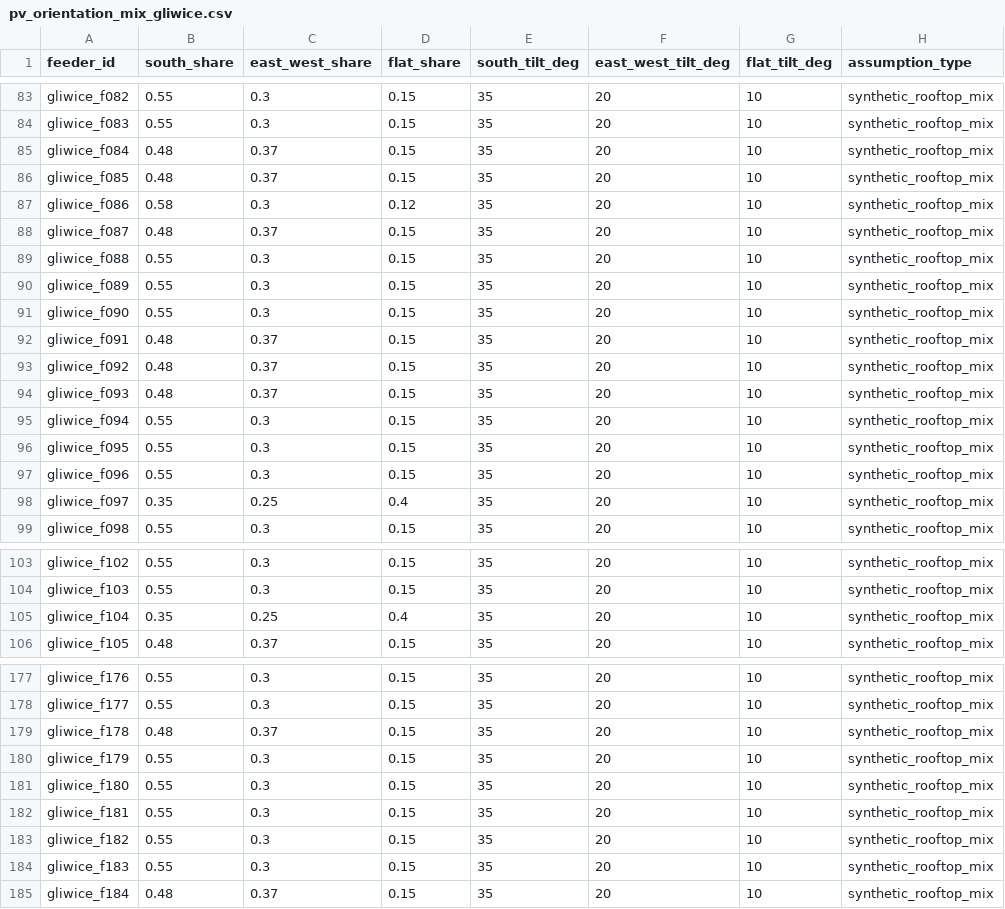
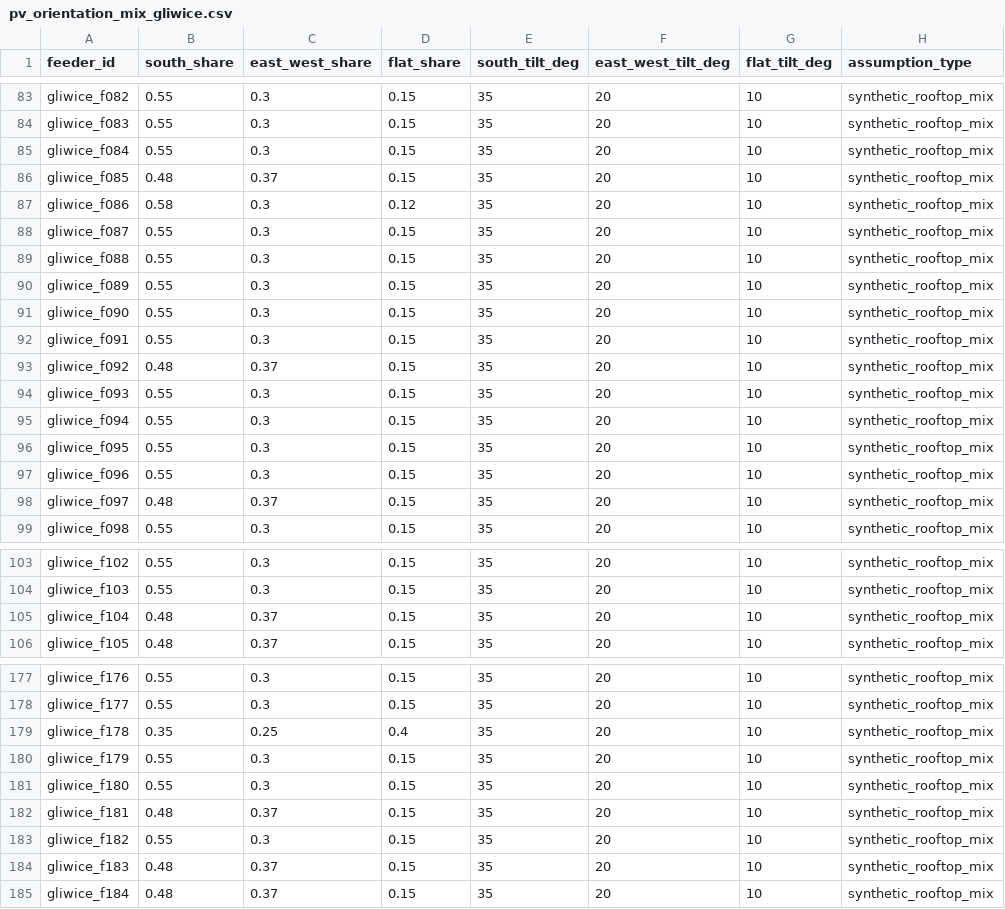
Before and after one commit to mj300405/eth-hackathon, a CSV file: data/samples/pv_orientation_mix_gliwice.csv, drawn as a sheet; only a part is shown, gaps mark what is left out; the diff covers the shown part only.

```diff
--- a/data/samples/pv_orientation_mix_gliwice.csv
+++ b/data/samples/pv_orientation_mix_gliwice.csv
@@ -84,6 +84,6 @@ gliwice_f082,0.55,0.3,0.15,35,20,10,synthetic_rooftop_mix
 gliwice_f083,0.55,0.3,0.15,35,20,10,synthetic_rooftop_mix
-gliwice_f084,0.48,0.37,0.15,35,20,10,synthetic_rooftop_mix
+gliwice_f084,0.55,0.3,0.15,35,20,10,synthetic_rooftop_mix
 gliwice_f085,0.48,0.37,0.15,35,20,10,synthetic_rooftop_mix
 gliwice_f086,0.58,0.3,0.12,35,20,10,synthetic_rooftop_mix
-gliwice_f087,0.48,0.37,0.15,35,20,10,synthetic_rooftop_mix
+gliwice_f087,0.55,0.3,0.15,35,20,10,synthetic_rooftop_mix
 gliwice_f088,0.55,0.3,0.15,35,20,10,synthetic_rooftop_mix
@@ -91,5 +91,5 @@ gliwice_f089,0.55,0.3,0.15,35,20,10,synthetic_rooftop_mix
 gliwice_f090,0.55,0.3,0.15,35,20,10,synthetic_rooftop_mix
-gliwice_f091,0.48,0.37,0.15,35,20,10,synthetic_rooftop_mix
+gliwice_f091,0.55,0.3,0.15,35,20,10,synthetic_rooftop_mix
 gliwice_f092,0.48,0.37,0.15,35,20,10,synthetic_rooftop_mix
-gliwice_f093,0.48,0.37,0.15,35,20,10,synthetic_rooftop_mix
+gliwice_f093,0.55,0.3,0.15,35,20,10,synthetic_rooftop_mix
 gliwice_f094,0.55,0.3,0.15,35,20,10,synthetic_rooftop_mix
@@ -97,3 +97,3 @@ gliwice_f095,0.55,0.3,0.15,35,20,10,synthetic_rooftop_mix
 gliwice_f096,0.55,0.3,0.15,35,20,10,synthetic_rooftop_mix
-gliwice_f097,0.35,0.25,0.4,35,20,10,synthetic_rooftop_mix
+gliwice_f097,0.48,0.37,0.15,35,20,10,synthetic_rooftop_mix
 gliwice_f098,0.55,0.3,0.15,35,20,10,synthetic_rooftop_mix
@@ -104,3 +104,3 @@ gliwice_f102,0.55,0.3,0.15,35,20,10,synthetic_rooftop_mix
 gliwice_f103,0.55,0.3,0.15,35,20,10,synthetic_rooftop_mix
-gliwice_f104,0.35,0.25,0.4,35,20,10,synthetic_rooftop_mix
+gliwice_f104,0.48,0.37,0.15,35,20,10,synthetic_rooftop_mix
 gliwice_f105,0.48,0.37,0.15,35,20,10,synthetic_rooftop_mix
@@ -178,8 +178,8 @@ gliwice_f176,0.55,0.3,0.15,35,20,10,synthetic_rooftop_mix
 gliwice_f177,0.55,0.3,0.15,35,20,10,synthetic_rooftop_mix
-gliwice_f178,0.48,0.37,0.15,35,20,10,synthetic_rooftop_mix
+gliwice_f178,0.35,0.25,0.4,35,20,10,synthetic_rooftop_mix
 gliwice_f179,0.55,0.3,0.15,35,20,10,synthetic_rooftop_mix
 gliwice_f180,0.55,0.3,0.15,35,20,10,synthetic_rooftop_mix
-gliwice_f181,0.55,0.3,0.15,35,20,10,synthetic_rooftop_mix
+gliwice_f181,0.48,0.37,0.15,35,20,10,synthetic_rooftop_mix
 gliwice_f182,0.55,0.3,0.15,35,20,10,synthetic_rooftop_mix
-gliwice_f183,0.55,0.3,0.15,35,20,10,synthetic_rooftop_mix
+gliwice_f183,0.48,0.37,0.15,35,20,10,synthetic_rooftop_mix
 gliwice_f184,0.48,0.37,0.15,35,20,10,synthetic_rooftop_mix
```
Also changed, not shown: 101 edited cells elsewhere in this file, data/samples/demand_proxy_gliwice_demo.csv, data/samples/risk_hourly_gliwice_demo.csv, 12 other files.
